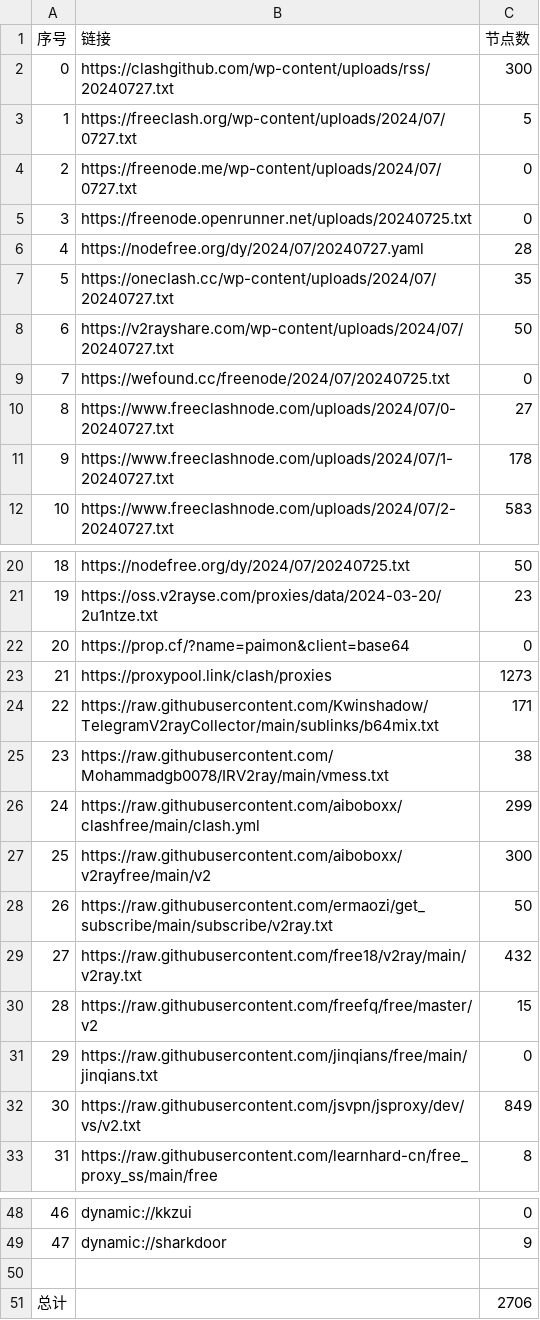
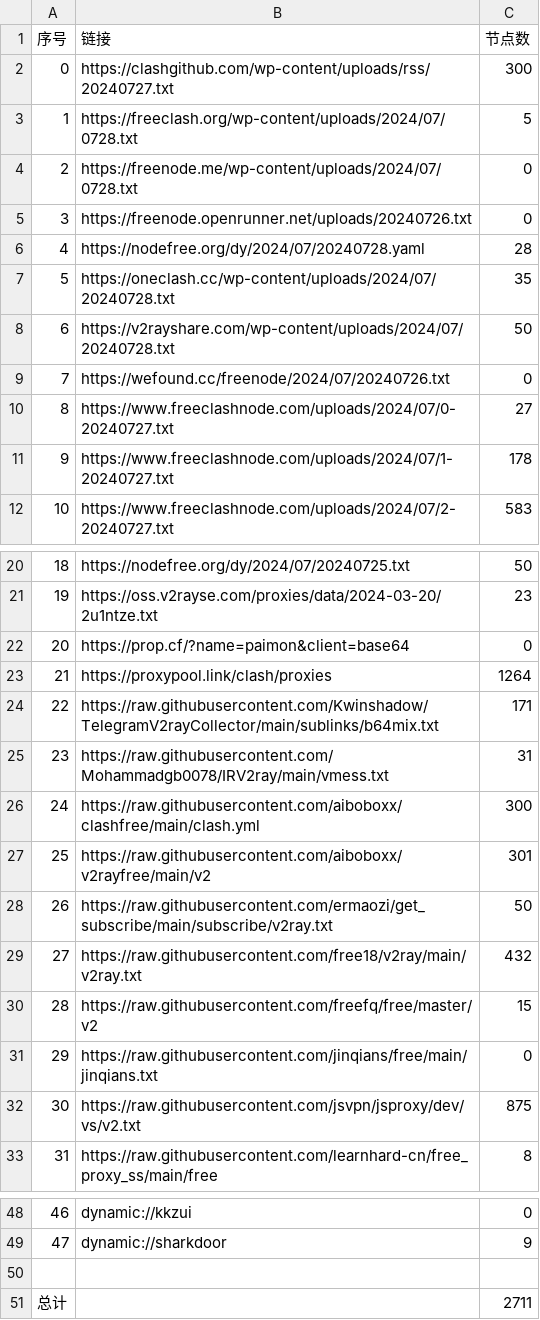
Before and after one commit to txmiaomiaowu/openitr, a CSV file: list_result.csv, drawn as a sheet; only a part is shown, gaps mark what is left out.

```diff
--- a/list_result.csv
+++ b/list_result.csv
@@ -2,9 +2,9 @@
 0,https://clashgithub.com/wp-content/uploads/rss/20240727.txt,300
-1,https://freeclash.org/wp-content/uploads/2024/07/0727.txt,5
-2,https://freenode.me/wp-content/uploads/2024/07/0727.txt,0
-3,https://freenode.openrunner.net/uploads/20240725.txt,0
-4,https://nodefree.org/dy/2024/07/20240727.yaml,28
-5,https://oneclash.cc/wp-content/uploads/2024/07/20240727.txt,35
-6,https://v2rayshare.com/wp-content/uploads/2024/07/20240727.txt,50
-7,https://wefound.cc/freenode/2024/07/20240725.txt,0
+1,https://freeclash.org/wp-content/uploads/2024/07/0728.txt,5
+2,https://freenode.me/wp-content/uploads/2024/07/0728.txt,0
+3,https://freenode.openrunner.net/uploads/20240726.txt,0
+4,https://nodefree.org/dy/2024/07/20240728.yaml,28
+5,https://oneclash.cc/wp-content/uploads/2024/07/20240728.txt,35
+6,https://v2rayshare.com/wp-content/uploads/2024/07/20240728.txt,50
+7,https://wefound.cc/freenode/2024/07/20240726.txt,0
 8,https://www.freeclashnode.com/uploads/2024/07/0-20240727.txt,27
@@ -22,7 +22,7 @@
 20,https://prop.cf/?name=paimon&client=base64,0
-21,https://proxypool.link/clash/proxies,1273
+21,https://proxypool.link/clash/proxies,1264
 22,https://raw.githubusercontent.com/Kwinshadow/TelegramV2rayCollector/main/sublinks/b64mix.txt,171
-23,https://raw.githubusercontent.com/Mohammadgb0078/IRV2ray/main/vmess.txt,38
-24,https://raw.githubusercontent.com/aiboboxx/clashfree/main/clash.yml,299
-25,https://raw.githubusercontent.com/aiboboxx/v2rayfree/main/v2,300
+23,https://raw.githubusercontent.com/Mohammadgb0078/IRV2ray/main/vmess.txt,31
+24,https://raw.githubusercontent.com/aiboboxx/clashfree/main/clash.yml,300
+25,https://raw.githubusercontent.com/aiboboxx/v2rayfree/main/v2,301
 26,https://raw.githubusercontent.com/ermaozi/get_subscribe/main/subscribe/v2ray.txt,50
@@ -31,3 +31,3 @@
 29,https://raw.githubusercontent.com/jinqians/free/main/jinqians.txt,0
-30,https://raw.githubusercontent.com/jsvpn/jsproxy/dev/vs/v2.txt,849
+30,https://raw.githubusercontent.com/jsvpn/jsproxy/dev/vs/v2.txt,875
 31,https://raw.githubusercontent.com/learnhard-cn/free_proxy_ss/main/free,8
@@ -50,2 +50,2 @@
 
-总计,,2706
+总计,,2711
```
Also changed, not shown: 11 other files.
